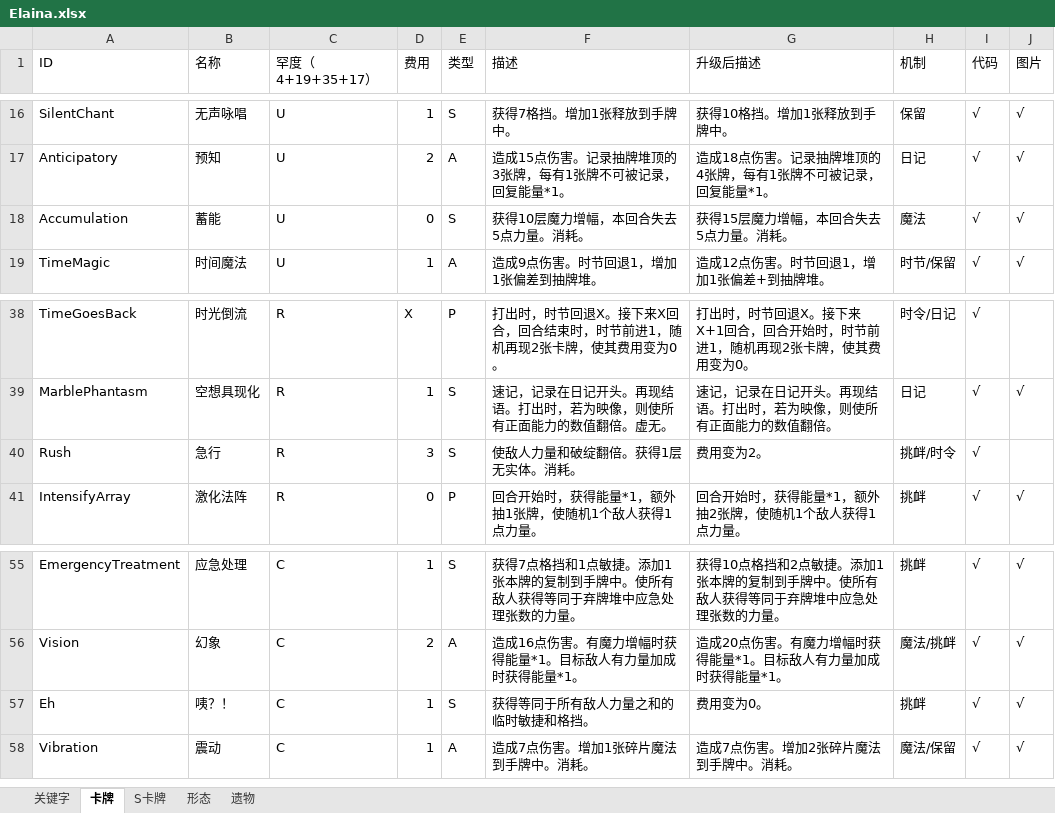
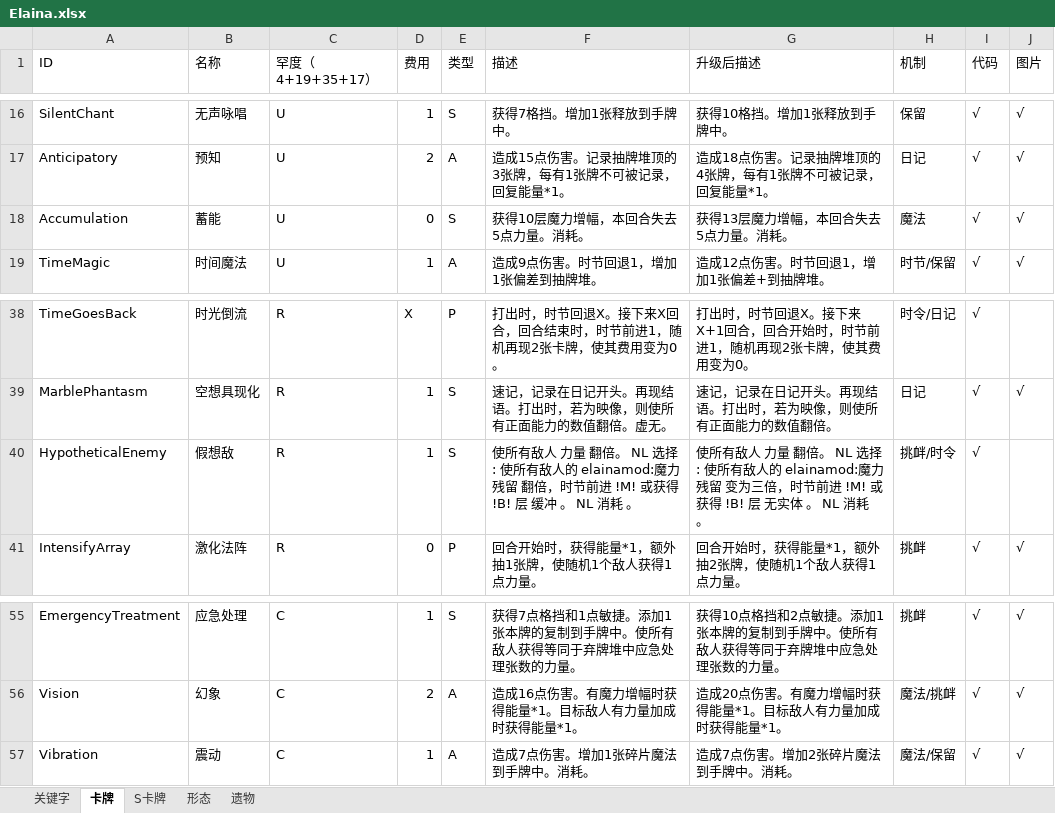
Before and after one commit to fe11n/ElainaInSpire, an Excel workbook: Elaina.xlsx, sheet 卡牌, drawn as a sheet; only a part is shown, gaps mark what is left out; values as stored, in another font and other column widths than the file's, no borders; removed rows and columns are numbered as before the commit, all else as after; the diff names each change by its address in the sheet, - before the commit and + after, or states it on an @@ line.

```diff
--- a/Elaina.xlsx (sheet 卡牌)
+++ b/Elaina.xlsx (sheet 卡牌)
-G18 (升级后描述): 获得15层魔力增幅，本回合失去5点力量。消耗。
+G18 (升级后描述): 获得13层魔力增幅，本回合失去5点力量。消耗。
-row 40: Rush | 急行 | R | 3 | S | 使敌人力量和破绽翻倍。获得1层无实体。消耗。 | 费用变为2。 | 挑衅/时令 | √
+row 40: HypotheticalEnemy | 假想敌 | R | 1 | S | 使所有敌人 力量 翻倍。 NL 选择: 使所有敌人的 elainamod:魔力残留 翻倍，时节前进 !M! 或获得 !B! 层 缓冲 。 NL 消耗 。 | 使所有敌人 力量 翻倍。 NL 选择: 使所有敌人的 elainamod:魔力残留 变为三倍，时节前进 !M! 或获得 !B! 层 无实体 。 NL 消耗 。 | 挑衅/时令 | √
-row 57: Eh | 咦？！ | C | 1 | S | 获得等同于所有敌人力量之和的临时敏捷和格挡。 | 费用变为0。 | 挑衅 | √ | √
```
Also changed, not shown: 30 other files.
